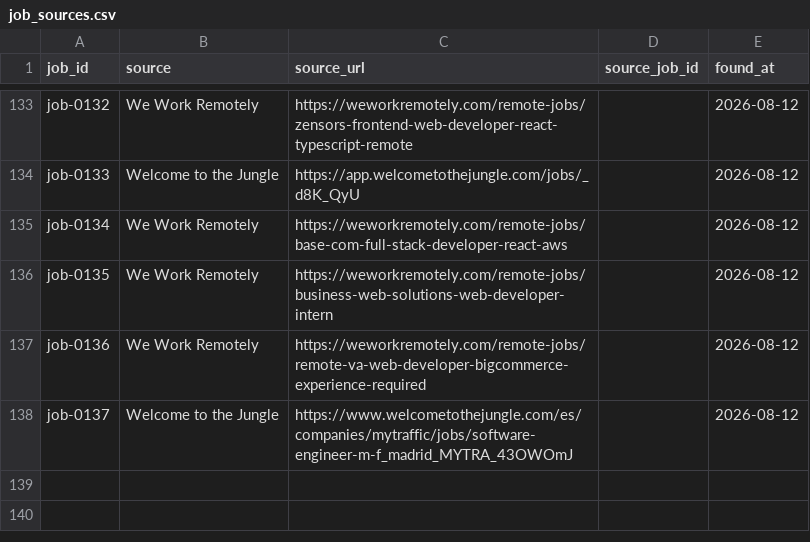
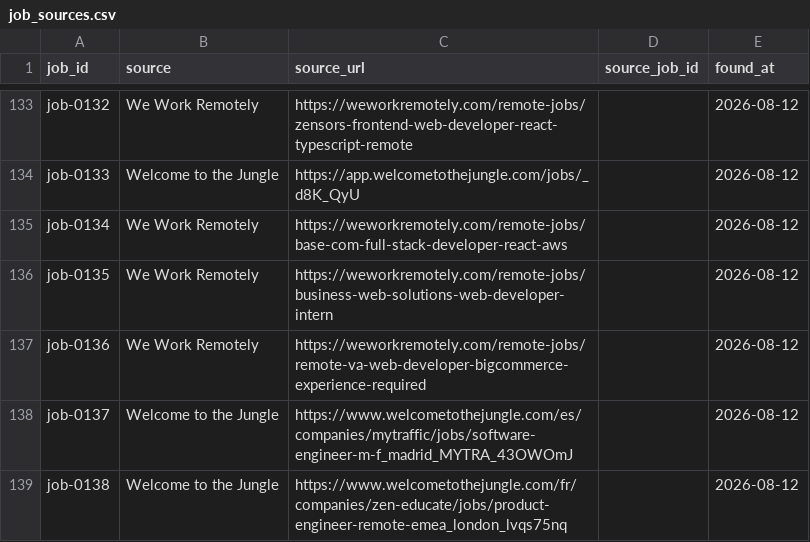
Before and after one commit to stupidkubik/job-searcher, a CSV file: data/job_sources.csv, drawn as a sheet; only a part is shown, gaps mark what is left out.

```diff
--- a/data/job_sources.csv
+++ b/data/job_sources.csv
@@ -138 +138,2 @@ job-0136,We Work Remotely,https://weworkremotely.com/remote-jobs/remote-va-web-d
 job-0137,Welcome to the Jungle,https://www.welcometothejungle.com/es/companies/mytraffic/jobs/software-engineer-m-f_madrid_MYTRA_43OWOmJ,,2026-08-12
+job-0138,Welcome to the Jungle,https://www.welcometothejungle.com/fr/companies/zen-educate/jobs/product-engineer-remote-emea_london_lvqs75nq,,2026-08-12
```
Also changed, not shown: data/jobs.csv, 1 other file.
